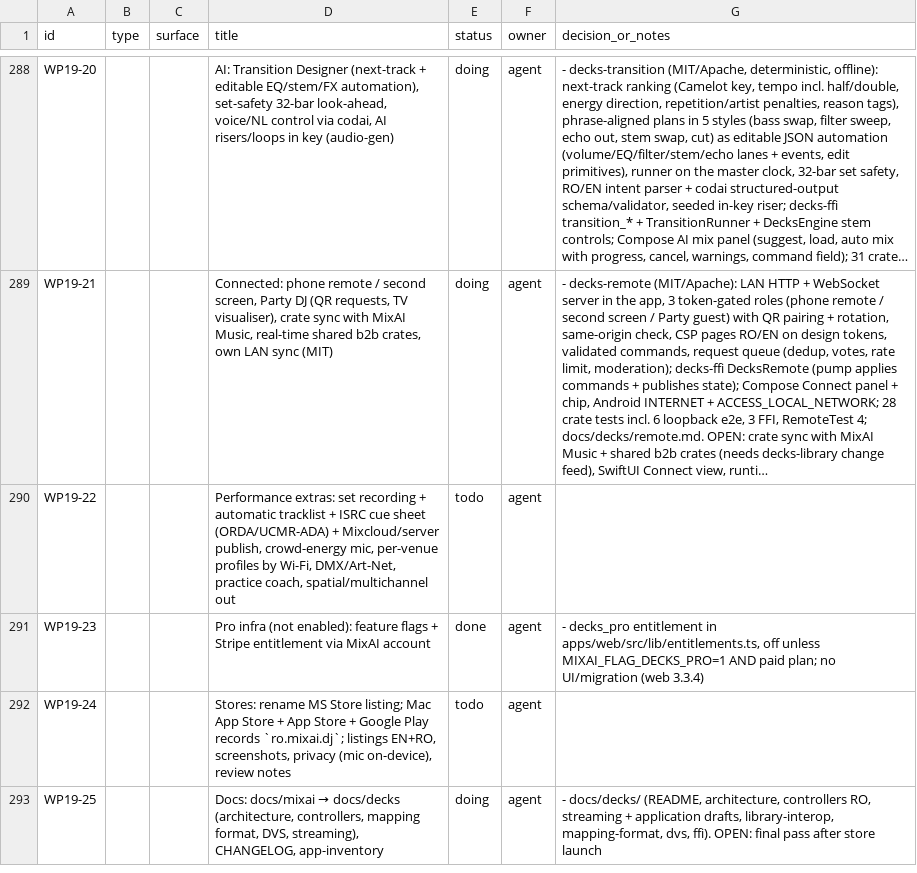
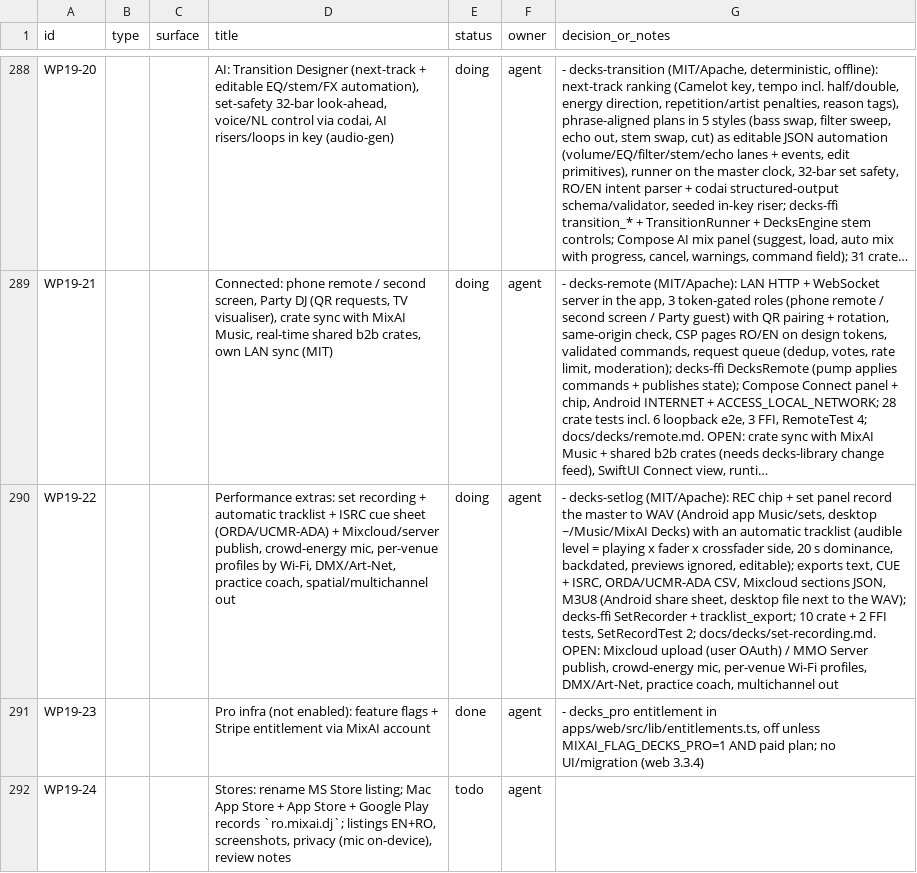
Before and after one commit to dragoscv/mmo, a CSV file: docs/mixai-design-tracker.csv, drawn as a sheet; only a part is shown, gaps mark what is left out; the shorter side is filled out with more unchanged rows; long unchanged cells end in …; the diff names each change by its address in the sheet, - before the commit and + after, or states it on an @@ line.

Commit message:
feat(mixai): decks set recording with automatic tracklist and cue, orda/ucmr-ada exports (WP19-22)
New crate decks-setlog: audibility-based tracklist (20 s dominance, backdated), CUE with ISRC, ORDA / UCMR-ADA CSV,
Mixcloud sections, M3U8. decks-ffi SetRecorder; Compose REC chip + set panel, Android share, desktop files.

Agent-Session: term-143468
Agent-Purpose: WP19-22 decks set recording

```diff
--- a/docs/mixai-design-tracker.csv
+++ b/docs/mixai-design-tracker.csv
-E290 (status): todo
+E290 (status): doing
-G290 (decision_or_notes): (empty)
+G290 (decision_or_notes): - decks-setlog (MIT/Apache): REC chip + set panel record the master to WAV (Android app Music/sets, desktop ~/Music/MixAI Decks) with an automatic tracklist (audible level = playing x fader x crossfader side, 20 s dominance, backdated, previews ignored, editable); exports text, CUE + ISRC, ORDA/UCMR-ADA CSV, Mixcloud sections JSON, M3U8 (Android share sheet, desktop file next to the WAV); decks-ffi SetRecorder + tracklist_export; 10 crate + 2 FFI tests, SetRecordTest 2; docs/decks/set-recording.md. OPEN: Mixcloud upload (user OAuth) / MMO Server publish, crowd-energy mic, per-venue Wi-Fi profiles, DMX/Art-Net, practice coach, multichannel out
```
Also changed, not shown: 28 other files.
